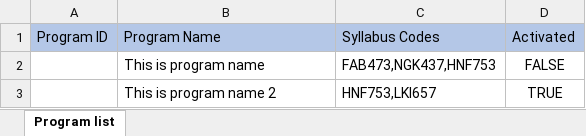
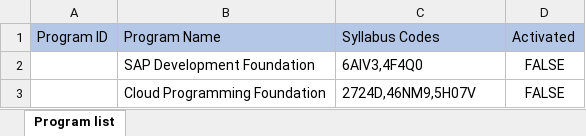
Before and after one commit to unique-idea/trainning-system, an Excel workbook: src/main/resources/templates/Program-Template.xlsx, sheet Program list, drawn as a sheet; values as stored, in another font and other column widths than the file's, no borders; removed rows and columns are numbered as before the commit, all else as after; the diff names each change by its address in the sheet, - before the commit and + after, or states it on an @@ line.

Commit message:
Program-Template.xlsx: update new template

```diff
--- a/src/main/resources/templates/Program-Template.xlsx (sheet Program list)
+++ b/src/main/resources/templates/Program-Template.xlsx (sheet Program list)
-row 2:  | This is program name | FAB473,NGK437,HNF753 | FALSE
-row 3:  | This is program name 2 | HNF753,LKI657 | TRUE
+row 2:  | SAP Development Foundation | 6AIV3,4F4Q0 | FALSE
+row 3:  | Cloud Programming Foundation | 2724D,46NM9,5H07V | FALSE
```
